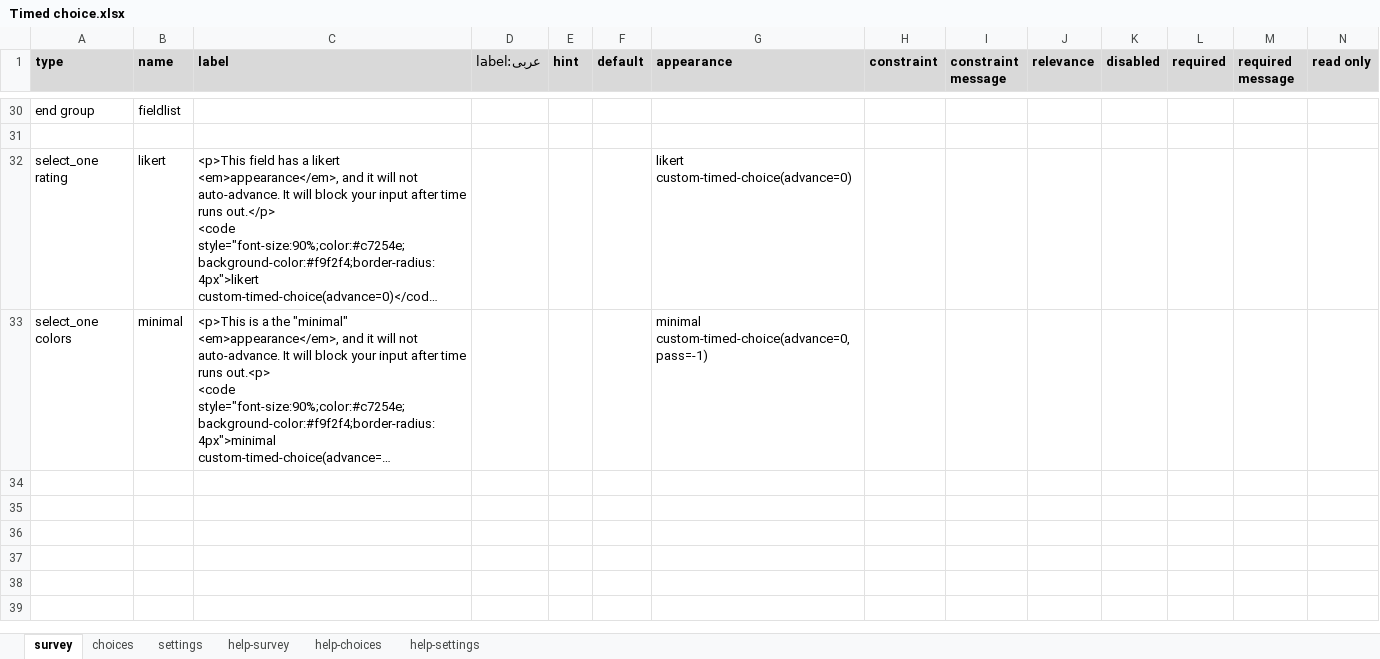
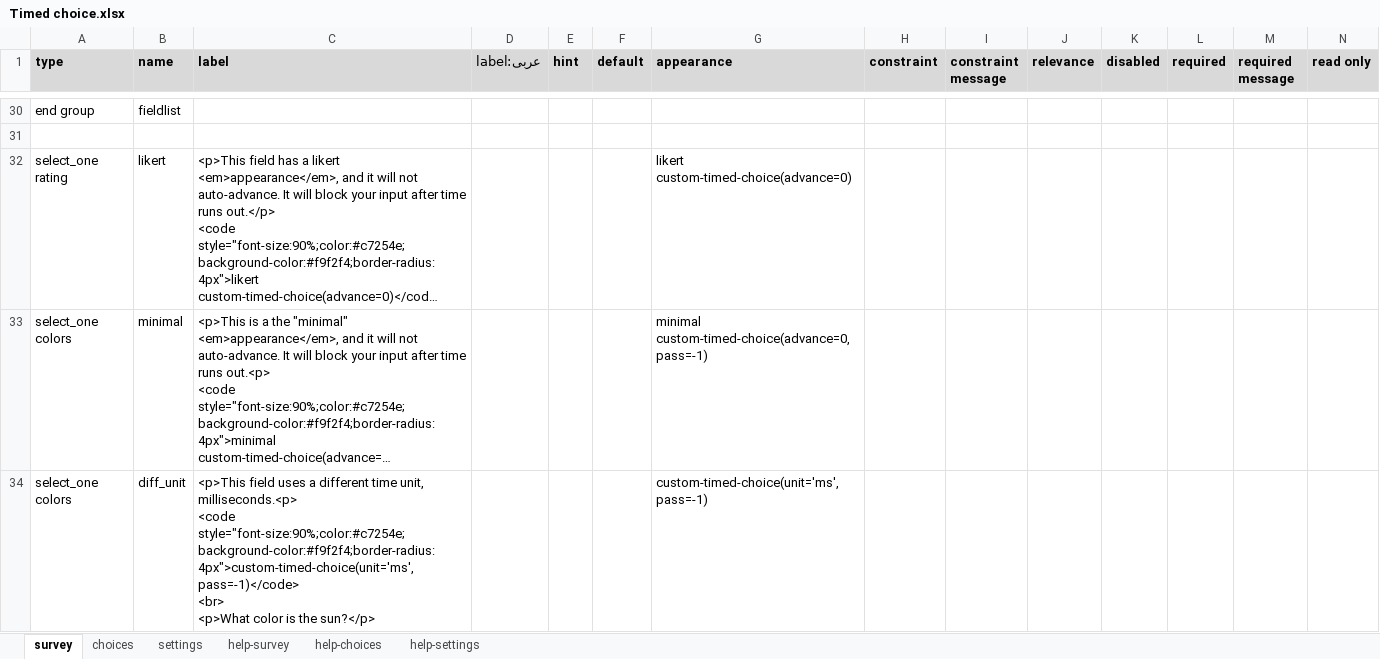
Before and after one commit to surveycto/timed-choice, an Excel workbook: extras/sample-form/Timed choice.xlsx, sheet survey, drawn as a sheet; only a part is shown, gaps mark what is left out; long unchanged cells end in …; values as stored, in another font and other column widths than the file's, no borders; conditional formats not drawn; rows hold the shown columns only; ↵ is a line break in a cell; the diff names each change by its address in the sheet, - before the commit and + after, or states it on an @@ line.

Commit message:
Updated sample form with demo of different unit

```diff
--- a/extras/sample-form/Timed choice.xlsx (sheet survey)
+++ b/extras/sample-form/Timed choice.xlsx (sheet survey)
+row 34: select_one colors | diff_unit | <p>This field uses a different time unit, milliseconds.<p> ↵ <code style="font-size:90%;color:#c7254e;background-color:#f9f2f4;border-radius:4px">custom-timed-choice(unit='ms', pass=-1)</code> ↵ <br> ↵ <p>What color is the sun?</p> |  |  |  | custom-timed-choice(unit='ms', pass=-1)
```
Also changed, not shown: sheet settings.
